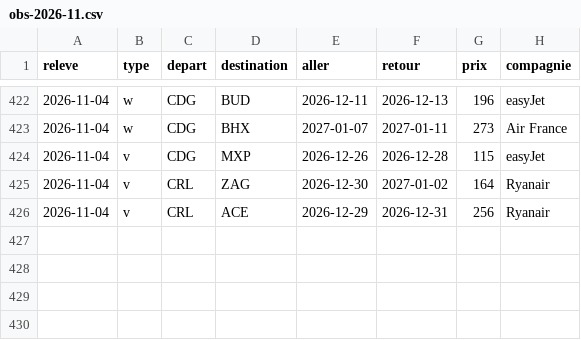
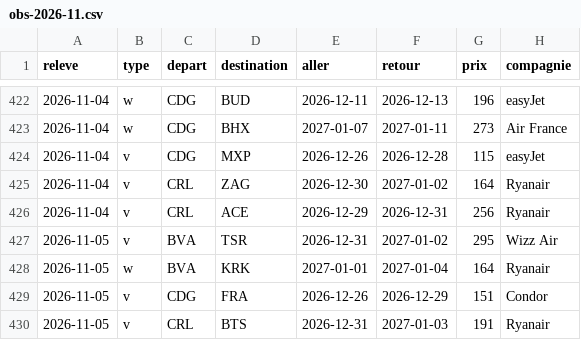
Before and after one commit to merwanyml/vols, a CSV file: data/court/obs-2026-11.csv, drawn as a sheet; only a part is shown, gaps mark what is left out.

Commit message:
Historique court courrier

```diff
--- a/data/court/obs-2026-11.csv
+++ b/data/court/obs-2026-11.csv
@@ -426 +426,5 @@ releve,type,depart,destination,aller,retour,prix,compagnie
 2026-11-04,v,CRL,ACE,2026-12-29,2026-12-31,256,Ryanair
+2026-11-05,v,BVA,TSR,2026-12-31,2027-01-02,295,Wizz Air
+2026-11-05,w,BVA,KRK,2027-01-01,2027-01-04,164,Ryanair
+2026-11-05,v,CDG,FRA,2026-12-26,2026-12-29,151,Condor
+2026-11-05,v,CRL,BTS,2026-12-31,2027-01-03,191,Ryanair
```
Also changed, not shown: 2 other files.
